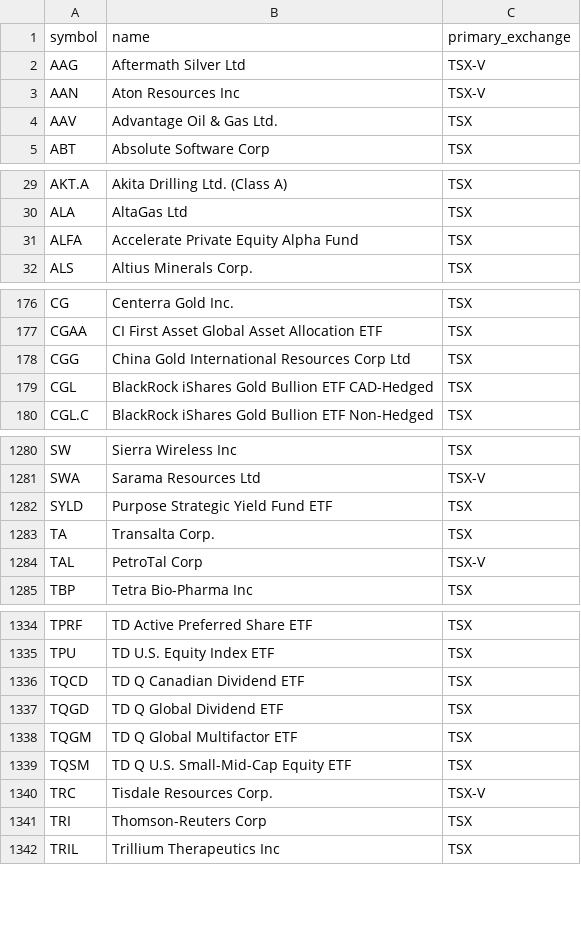
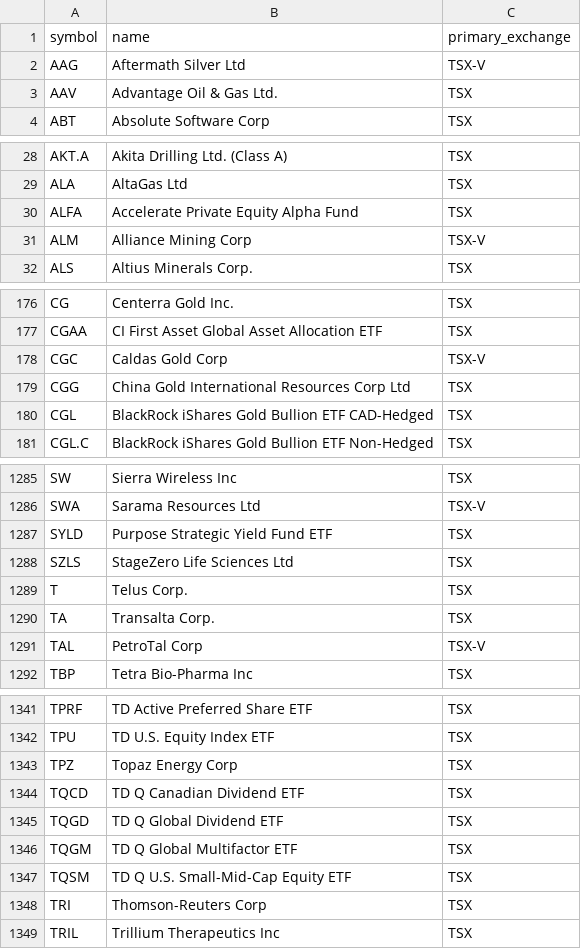
Before and after one commit to Faidh-Wealth/WS-Trade-Info, a CSV file: stock_info/CA_Stocks_WS.csv, drawn as a sheet; only a part is shown, gaps mark what is left out; removed rows and columns are numbered as before the commit, all else as after; the diff covers the shown part only; the diff names each change by its address in the sheet, - before the commit and + after, or states it on an @@ line.

```diff
--- a/stock_info/CA_Stocks_WS.csv
+++ b/stock_info/CA_Stocks_WS.csv
-row 3: AAN | Aton Resources Inc | TSX-V
+row 31: ALM | Alliance Mining Corp | TSX-V
+row 178: CGC | Caldas Gold Corp | TSX-V
+row 1288: SZLS | StageZero Life Sciences Ltd | TSX
+row 1289: T | Telus Corp. | TSX
+row 1343: TPZ | Topaz Energy Corp | TSX
-row 1340: TRC | Tisdale Resources Corp. | TSX-V
```
Also changed, not shown: 18 added rows, 15 removed rows and 1 edited cell elsewhere in this file, stock_info/NASDAQ_Stocks_WS.csv, stock_info/NYSE_Stocks_WS.csv.
